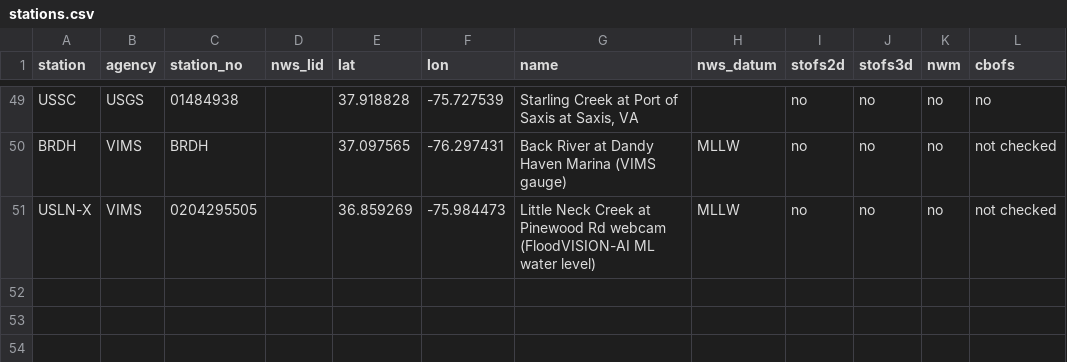
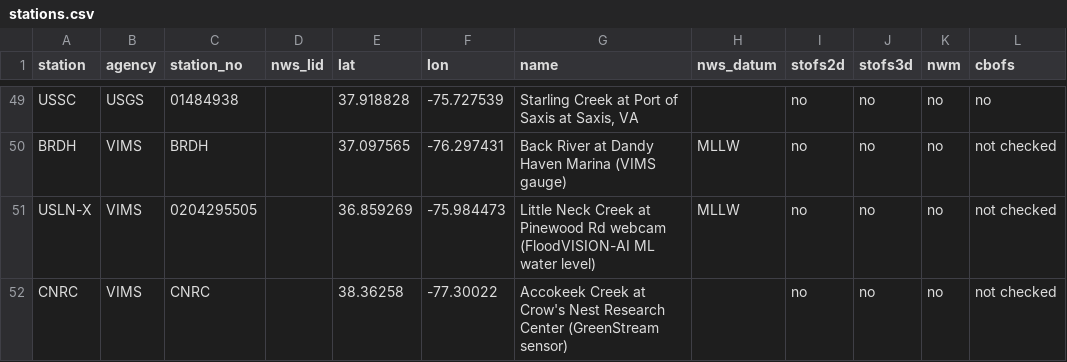
Before and after one commit to DerekLoftis/StormSense-ensemble, a CSV file: stations.csv, drawn as a sheet; only a part is shown, gaps mark what is left out.

```diff
--- a/stations.csv
+++ b/stations.csv
@@ -51 +51,2 @@ BRDH,VIMS,BRDH,,37.097565,-76.297431,Back River at Dandy Haven Marina (VIMS gaug
 USLN-X,VIMS,0204295505,,36.859269,-75.984473,Little Neck Creek at Pinewood Rd webcam (FloodVISION-AI ML water level),MLLW,no,no,no,not checked
+CNRC,VIMS,CNRC,,38.36258,-77.30022,Accokeek Creek at Crow's Nest Research Center (GreenStream sensor),,no,no,no,not checked
```
Also changed, not shown: 2 other files.
